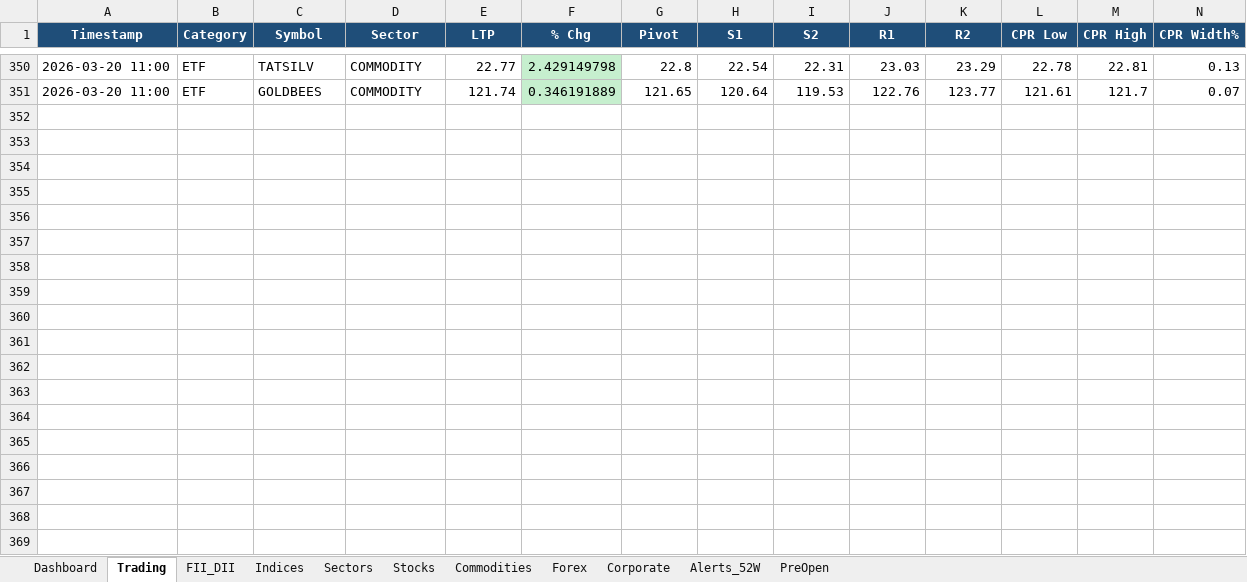
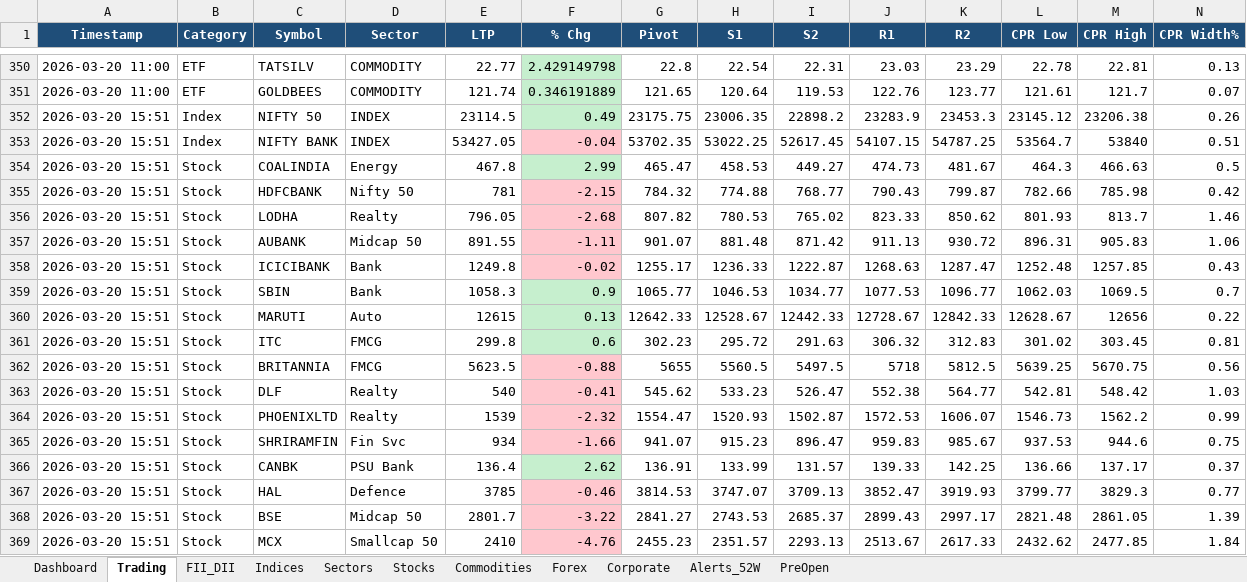
Before and after one commit to SudhirRaut-QA/indian-market-tracker, an Excel workbook: data/excel/market_tracker.xlsx, sheet Trading, drawn as a sheet; only a part is shown, gaps mark what is left out; values as stored, in another font and other column widths than the file's, no borders; rows hold the shown columns only; the diff covers the shown part only; the diff names each change by its address in the sheet, - before the commit and + after, or states it on an @@ line.

```diff
--- a/data/excel/market_tracker.xlsx (sheet Trading)
+++ b/data/excel/market_tracker.xlsx (sheet Trading)
+row 352: 2026-03-20 15:51 | Index | NIFTY 50 | INDEX | 23114.5 | 0.49 | 23175.75 | 23006.35 | 22898.2 | 23283.9 | 23453.3 | 23145.12 | 23206.38 | 0.26
+row 353: 2026-03-20 15:51 | Index | NIFTY BANK | INDEX | 53427.05 | -0.04 | 53702.35 | 53022.25 | 52617.45 | 54107.15 | 54787.25 | 53564.7 | 53840 | 0.51
+row 354: 2026-03-20 15:51 | Stock | COALINDIA | Energy | 467.8 | 2.99 | 465.47 | 458.53 | 449.27 | 474.73 | 481.67 | 464.3 | 466.63 | 0.5
+row 355: 2026-03-20 15:51 | Stock | HDFCBANK | Nifty 50 | 781 | -2.15 | 784.32 | 774.88 | 768.77 | 790.43 | 799.87 | 782.66 | 785.98 | 0.42
+row 356: 2026-03-20 15:51 | Stock | LODHA | Realty | 796.05 | -2.68 | 807.82 | 780.53 | 765.02 | 823.33 | 850.62 | 801.93 | 813.7 | 1.46
+row 357: 2026-03-20 15:51 | Stock | AUBANK | Midcap 50 | 891.55 | -1.11 | 901.07 | 881.48 | 871.42 | 911.13 | 930.72 | 896.31 | 905.83 | 1.06
+row 358: 2026-03-20 15:51 | Stock | ICICIBANK | Bank | 1249.8 | -0.02 | 1255.17 | 1236.33 | 1222.87 | 1268.63 | 1287.47 | 1252.48 | 1257.85 | 0.43
+row 359: 2026-03-20 15:51 | Stock | SBIN | Bank | 1058.3 | 0.9 | 1065.77 | 1046.53 | 1034.77 | 1077.53 | 1096.77 | 1062.03 | 1069.5 | 0.7
+row 360: 2026-03-20 15:51 | Stock | MARUTI | Auto | 12615 | 0.13 | 12642.33 | 12528.67 | 12442.33 | 12728.67 | 12842.33 | 12628.67 | 12656 | 0.22
+row 361: 2026-03-20 15:51 | Stock | ITC | FMCG | 299.8 | 0.6 | 302.23 | 295.72 | 291.63 | 306.32 | 312.83 | 301.02 | 303.45 | 0.81
+row 362: 2026-03-20 15:51 | Stock | BRITANNIA | FMCG | 5623.5 | -0.88 | 5655 | 5560.5 | 5497.5 | 5718 | 5812.5 | 5639.25 | 5670.75 | 0.56
+row 363: 2026-03-20 15:51 | Stock | DLF | Realty | 540 | -0.41 | 545.62 | 533.23 | 526.47 | 552.38 | 564.77 | 542.81 | 548.42 | 1.03
+row 364: 2026-03-20 15:51 | Stock | PHOENIXLTD | Realty | 1539 | -2.32 | 1554.47 | 1520.93 | 1502.87 | 1572.53 | 1606.07 | 1546.73 | 1562.2 | 0.99
+row 365: 2026-03-20 15:51 | Stock | SHRIRAMFIN | Fin Svc | 934 | -1.66 | 941.07 | 915.23 | 896.47 | 959.83 | 985.67 | 937.53 | 944.6 | 0.75
+row 366: 2026-03-20 15:51 | Stock | CANBK | PSU Bank | 136.4 | 2.62 | 136.91 | 133.99 | 131.57 | 139.33 | 142.25 | 136.66 | 137.17 | 0.37
+row 367: 2026-03-20 15:51 | Stock | HAL | Defence | 3785 | -0.46 | 3814.53 | 3747.07 | 3709.13 | 3852.47 | 3919.93 | 3799.77 | 3829.3 | 0.77
+row 368: 2026-03-20 15:51 | Stock | BSE | Midcap 50 | 2801.7 | -3.22 | 2841.27 | 2743.53 | 2685.37 | 2899.43 | 2997.17 | 2821.48 | 2861.05 | 1.39
+row 369: 2026-03-20 15:51 | Stock | MCX | Smallcap 50 | 2410 | -4.76 | 2455.23 | 2351.57 | 2293.13 | 2513.67 | 2617.33 | 2432.62 | 2477.85 | 1.84
```
Also changed, not shown: 57 added rows elsewhere in this sheet, sheet Stocks, sheet Indices, sheet Dashboard, sheet Sectors, sheet Commodities, sheet Alerts_52W, 1 more sheet, 1 other file.
